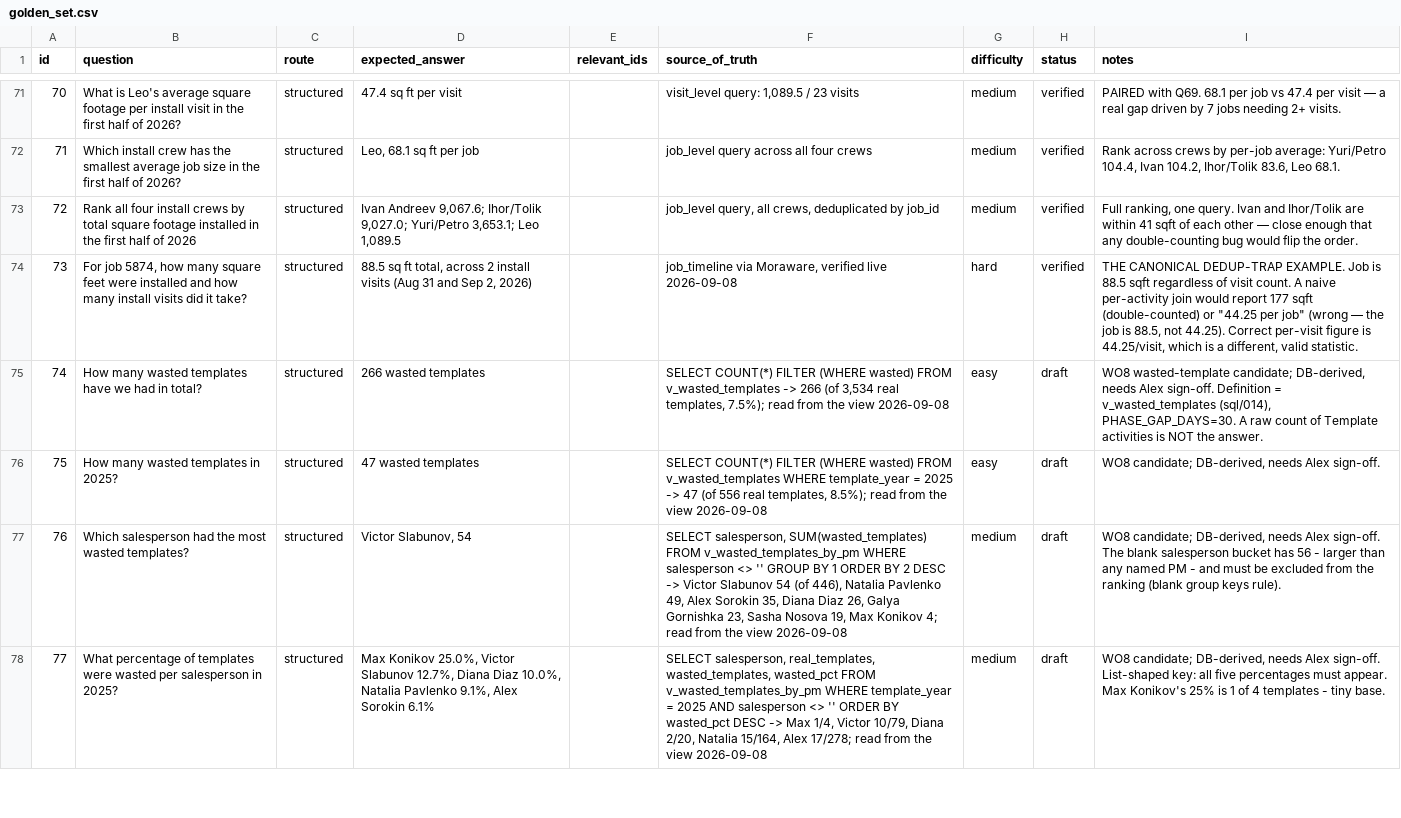
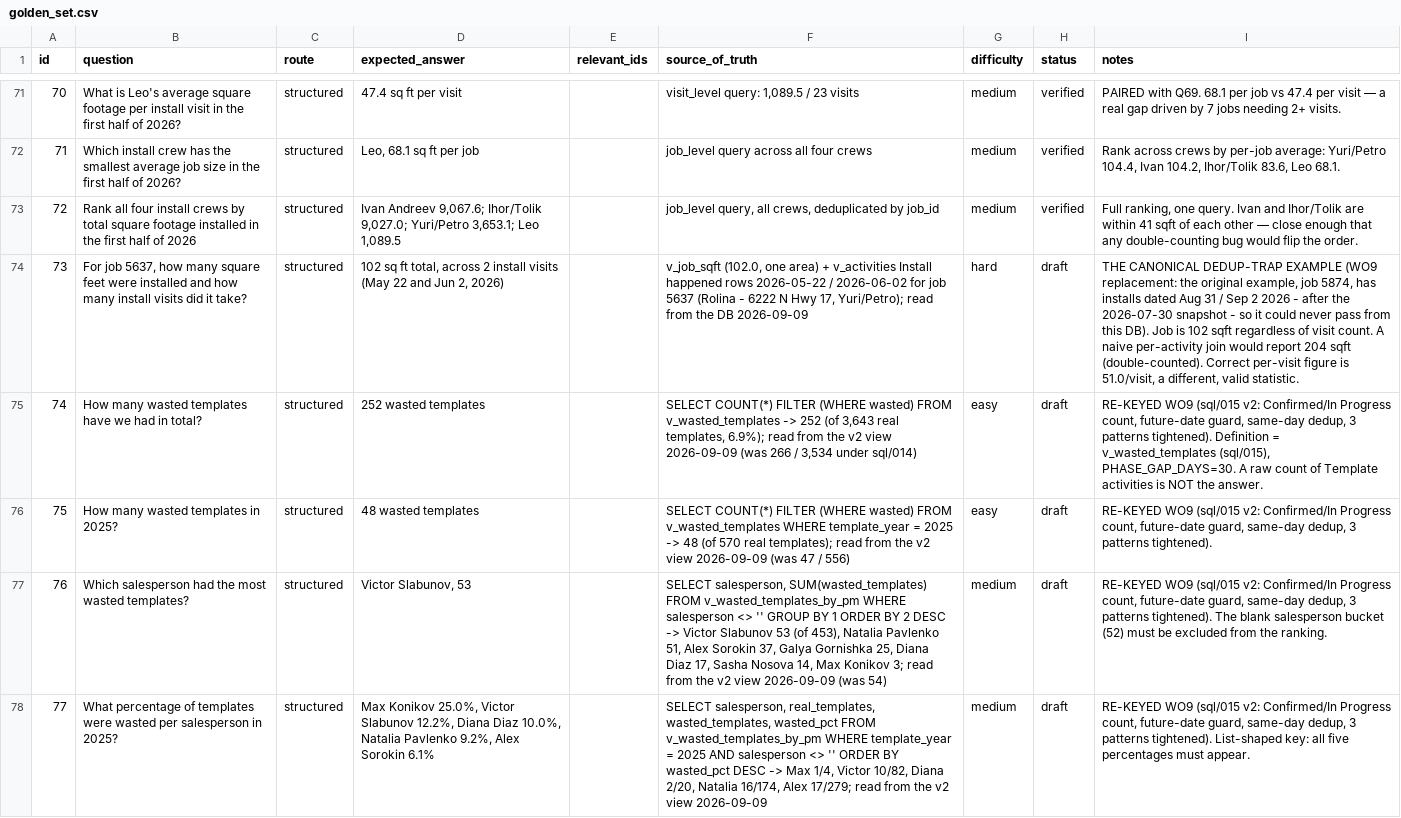
Before and after one commit to SanyaBoroda4/emg-rag-public, a CSV file: evals/golden_set.csv, drawn as a sheet; only a part is shown, gaps mark what is left out; the diff covers the shown part only; the diff names each change by its address in the sheet, - before the commit and + after, or states it on an @@ line.

```diff
--- a/evals/golden_set.csv
+++ b/evals/golden_set.csv
-B74 (question): For job 5874, how many…
+B74 (question): For job 5637, how many…
-D74 (expected_answer): 88.5 sq ft total, across 2 install visits (Aug 31 and Sep 2, 2026)
+D74 (expected_answer): 102 sq ft total, across 2 install visits (May 22 and Jun 2, 2026)
-F74 (source_of_truth): job_timeline via Moraware, verified live 2026-09-08
+F74 (source_of_truth): v_job_sqft (102.0, one area) + v_activities Install happened rows 2026-05-22 / 2026-06-02 for job 5637 (Rolina - 6222 N Hwy 17, Yuri/Petro); read from the DB 2026-09-09
-H74 (status): verified
+H74 (status): draft
-I74 (notes): …CANONICAL DEDUP-TRAP EXAMPLE. Job is 88.5 sqft regardless of visit count. A naive per-activity join would report 177 sqft (double-counted) or "44.25 per job" (wrong — the job is 88.5, not 44.25). Correct per-visit figure is 44.25/visit, which is a different,…
+I74 (notes): …CANONICAL DEDUP-TRAP EXAMPLE (WO9 replacement: the original example, job 5874, has installs dated Aug 31 / Sep 2 2026 - after the 2026-07-30 snapshot - so it could never pass from this DB). Job is 102 sqft regardless of visit count. A naive per-activity join would report 204 sqft (double-counted). Correct per-visit figure is 51.0/visit, a different,…
-D75 (expected_answer): 266 wasted templates
+D75 (expected_answer): 252 wasted templates
-F75 (source_of_truth): …v_wasted_templates -> 266 (of 3,534 real templates, 7.5%); read from the view 2026-09-08
+F75 (source_of_truth): …v_wasted_templates -> 252 (of 3,643 real templates, 6.9%); read from the v2 view 2026-09-09 (was 266 / 3,534 under sql/014)
-I75 (notes): WO8 wasted-template candidate; DB-derived, needs Alex sign-off. Definition = v_wasted_templates (sql/014), PHASE_GAP_DAYS=30. A…
+I75 (notes): RE-KEYED WO9 (sql/015 v2: Confirmed/In Progress count, future-date guard, same-day dedup, 3 patterns tightened). Definition = v_wasted_templates (sql/015), PHASE_GAP_DAYS=30. A…
-D76 (expected_answer): 47 wasted templates
+D76 (expected_answer): 48 wasted templates
-F76 (source_of_truth): …2025 -> 47 (of 556 real templates, 8.5%); read from the view 2026-09-08
+F76 (source_of_truth): …2025 -> 48 (of 570 real templates); read from the v2 view 2026-09-09 (was 47 / 556)
-I76 (notes): WO8 candidate; DB-derived, needs Alex sign-off.
+I76 (notes): RE-KEYED WO9 (sql/015 v2: Confirmed/In Progress count, future-date guard, same-day dedup, 3 patterns tightened).
-D77 (expected_answer): Victor Slabunov, 54
+D77 (expected_answer): Victor Slabunov, 53
-F77 (source_of_truth): …Victor Slabunov 54 (of 446), Natalia Pavlenko 49, Alex Sorokin 35, Diana Diaz 26, Galya Gornishka 23, Sasha Nosova 19, Max Konikov 4; read from the view 2026-09-08
+F77 (source_of_truth): …Victor Slabunov 53 (of 453), Natalia Pavlenko 51, Alex Sorokin 37, Galya Gornishka 25, Diana Diaz 17, Sasha Nosova 14, Max Konikov 3; read from the v2 view 2026-09-09 (was 54)
-I77 (notes): WO8 candidate; DB-derived, needs Alex sign-off. The blank salesperson bucket has 56 - larger than any named PM - and must be excluded from the ranking (blank group keys rule).
+I77 (notes): RE-KEYED WO9 (sql/015 v2: Confirmed/In Progress count, future-date guard, same-day dedup, 3 patterns tightened). The blank salesperson bucket (52) must be excluded from the ranking.
-D78 (expected_answer): …Victor Slabunov 12.7%, Diana Diaz 10.0%, Natalia Pavlenko 9.1%, Alex Sorokin…
+D78 (expected_answer): …Victor Slabunov 12.2%, Diana Diaz 10.0%, Natalia Pavlenko 9.2%, Alex Sorokin…
-F78 (source_of_truth): …1/4, Victor 10/79, Diana 2/20, Natalia 15/164, Alex 17/278; read from the view 2026-09-08
+F78 (source_of_truth): …1/4, Victor 10/82, Diana 2/20, Natalia 16/174, Alex 17/279; read from the v2 view 2026-09-09
-I78 (notes): WO8 candidate; DB-derived, needs Alex sign-off. List-shaped key: all five percentages must appear. Max Konikov's 25% is 1 of 4 templates - tiny base.
+I78 (notes): RE-KEYED WO9 (sql/015 v2: Confirmed/In Progress count, future-date guard, same-day dedup, 3 patterns tightened). List-shaped key: all five percentages must appear.
```
Also changed, not shown: 11 edited cells elsewhere in this file.
